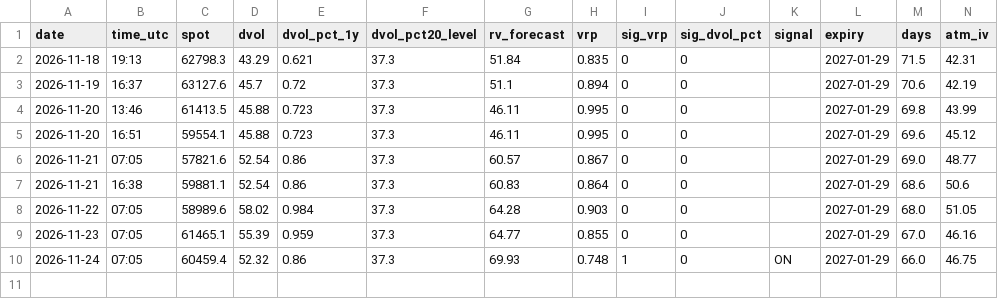
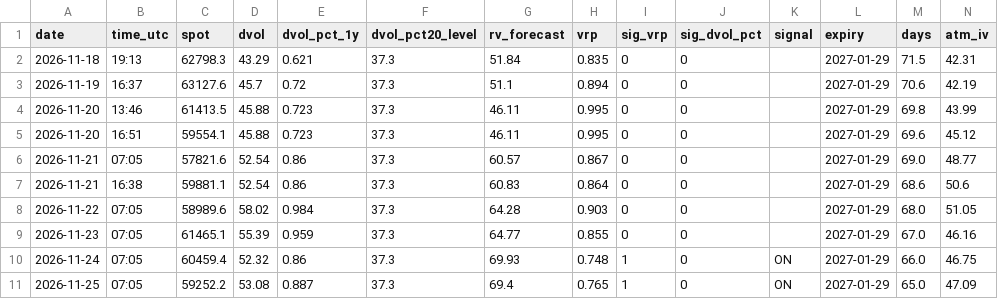
Before and after one commit to TEESOME/deribit-snapshot, a CSV file: data/longvol_signal.csv, drawn as a sheet; only a part is shown; rows hold the shown columns only; the diff names each change by its address in the sheet, - before the commit and + after, or states it on an @@ line.

```diff
--- a/data/longvol_signal.csv
+++ b/data/longvol_signal.csv
+row 11: 2026-11-25 | 07:05 | 59252.2 | 53.08 | 0.887 | 37.3 | 69.4 | 0.765 | 1 | 0 | ON | 2027-01-29 | 65.0 | 47.09
```
Also changed, not shown: data/grid_signal.csv, data/summary.csv, 5 other files.
